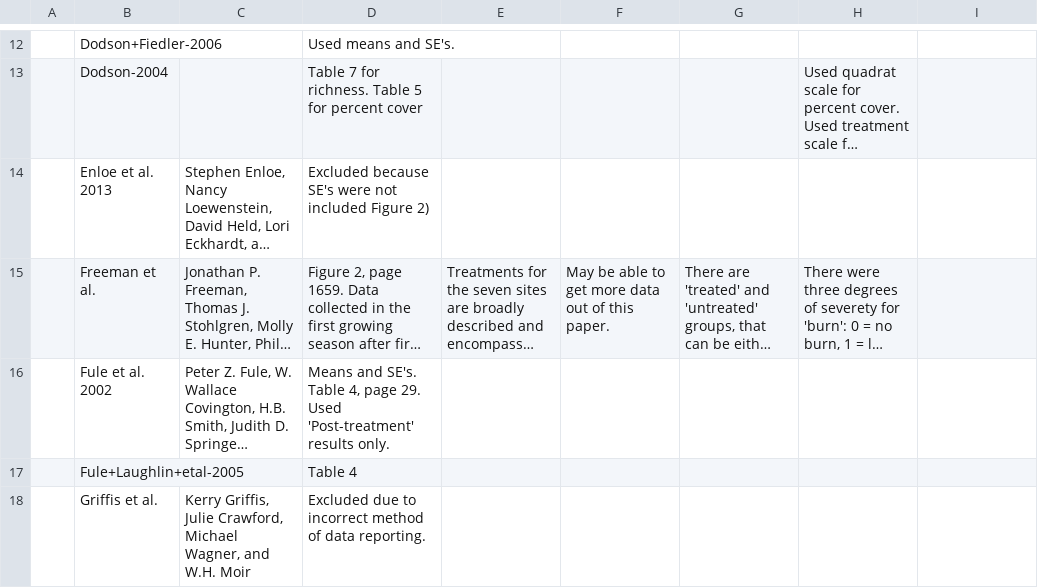
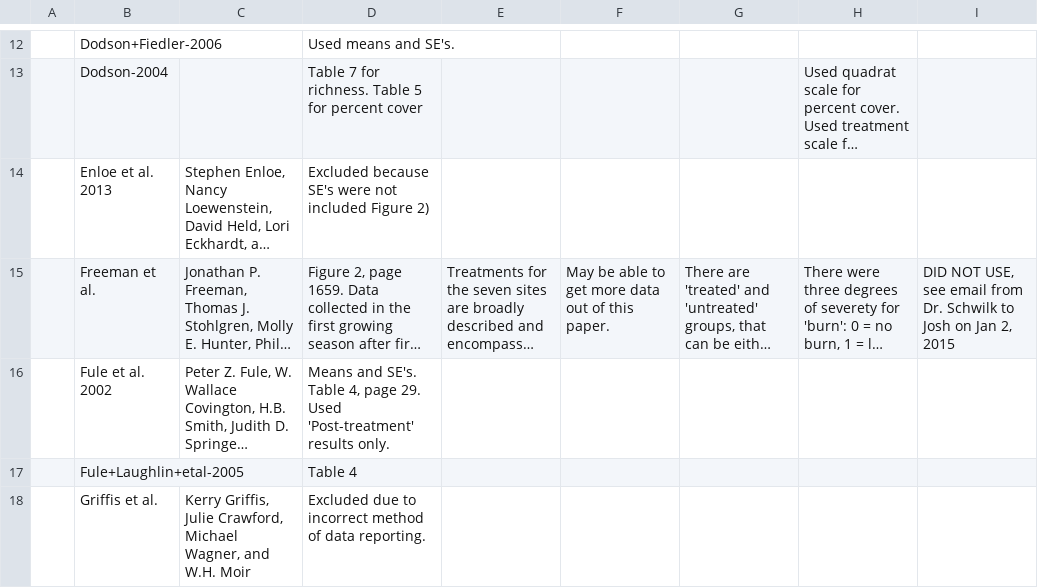
Before and after one commit to schwilklab/understory-ma, a CSV file: database-searches/Decisions.csv, drawn as a sheet; only a part is shown, gaps mark what is left out; long unchanged cells end in …; the diff names each change by its address in the sheet, - before the commit and + after, or states it on an @@ line.

Commit message:
Completed data column for fire intensity levels in papers.csv
Fire intensity has been pulled from each paper and included in
papers.csv. Fires were categorized as "low" "medium" or "high". My
rational for each assignment is present in a separate file on my
computer lab notebook.

I also removed Freeman et al. from exotic-cover.csv and
exotic-richness.csv, changed it from "used" to "not used" in papers.csv,
and took note of its removal in decisions.csv. It was removed because
the data was not usable (because we needed data from each individual
site, which was not available in the paper).

```diff
--- a/database-searches/Decisions.csv
+++ b/database-searches/Decisions.csv
-I15: (empty)
+I15: DID NOT USE, see email from Dr. Schwilk to Josh on Jan 2, 2015
```
Also changed, not shown: data/papers.csv, data/response-vars/exotic-cover.csv, 1 other file.
